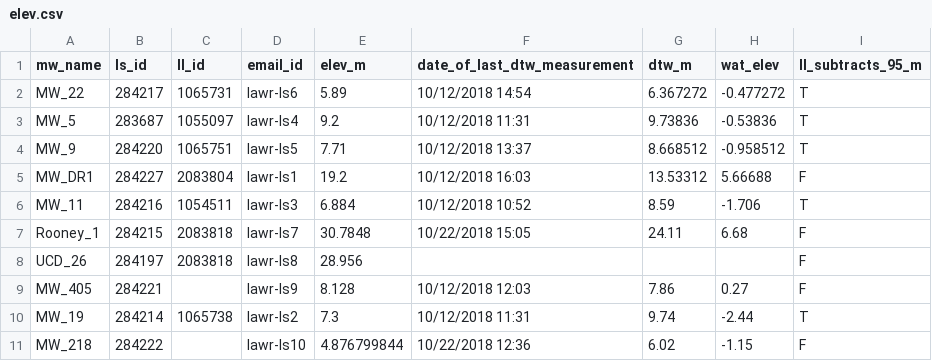
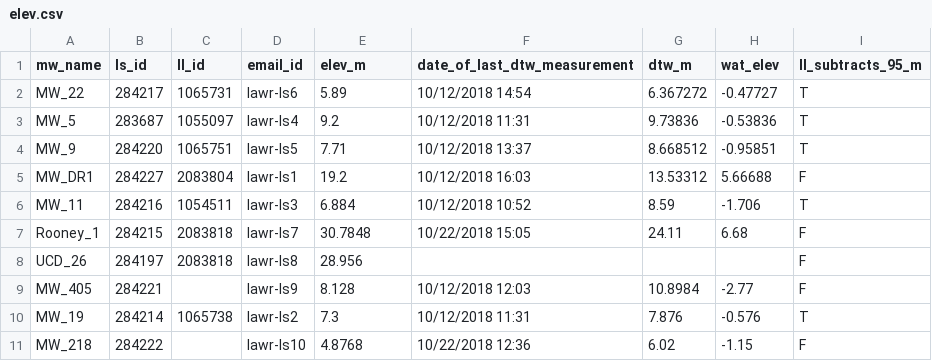
Before and after one commit to richpauloo/cosumnes_shiny, a CSV file: clean/dependencies/elev.csv, drawn as a sheet.

```diff
--- a/clean/dependencies/elev.csv
+++ b/clean/dependencies/elev.csv
@@ -1,5 +1,5 @@
 mw_name,ls_id,ll_id,email_id,elev_m,date_of_last_dtw_measurement,dtw_m,wat_elev,ll_subtracts_95_m
-MW_22,284217,1065731,lawr-ls6,5.89,10/12/2018 14:54,6.367272,-0.477272,T
+MW_22,284217,1065731,lawr-ls6,5.89,10/12/2018 14:54,6.367272,-0.47727,T
 MW_5,283687,1055097,lawr-ls4,9.2,10/12/2018 11:31,9.73836,-0.53836,T
-MW_9,284220,1065751,lawr-ls5,7.71,10/12/2018 13:37,8.668512,-0.958512,T
+MW_9,284220,1065751,lawr-ls5,7.71,10/12/2018 13:37,8.668512,-0.95851,T
 MW_DR1,284227,2083804,lawr-ls1,19.2,10/12/2018 16:03,13.53312,5.66688,F
@@ -8,4 +8,4 @@ Rooney_1,284215,2083818,lawr-ls7,30.7848,10/22/2018 15:05,24.11,6.68,F
 UCD_26,284197,2083818,lawr-ls8,28.956,,,,F
-MW_405,284221,,lawr-ls9,8.128,10/12/2018 12:03,7.86,0.27,F
-MW_19,284214,1065738,lawr-ls2,7.3,10/12/2018 11:31,9.74,-2.44,T
-MW_218,284222,,lawr-ls10,4.876799844,10/22/2018 12:36,6.02,-1.15,F
+MW_405,284221,,lawr-ls9,8.128,10/12/2018 12:03,10.8984,-2.77,F
+MW_19,284214,1065738,lawr-ls2,7.3,10/12/2018 11:31,7.876,-0.576,T
+MW_218,284222,,lawr-ls10,4.8768,10/22/2018 12:36,6.02,-1.15,F
```
Also changed, not shown: 1 other file.
